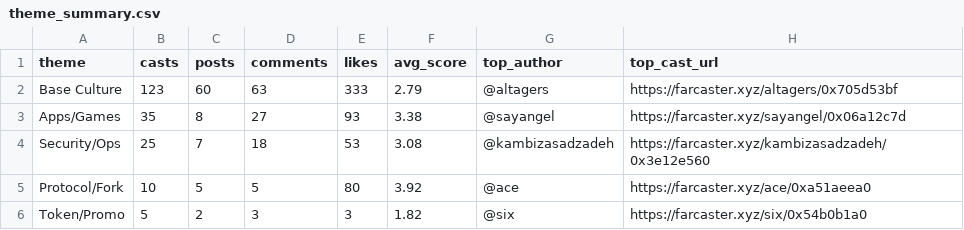
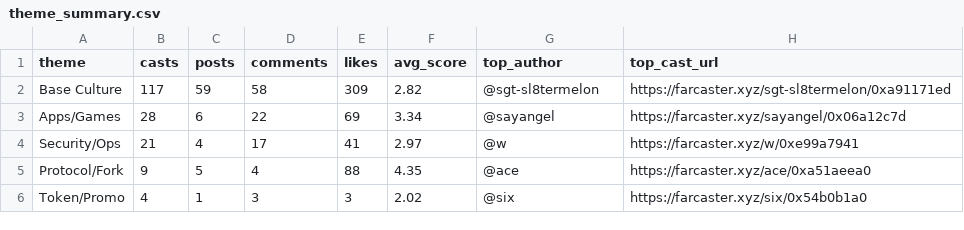
Before and after one commit to ael-dev3/Clawberto-Farcaster-Context, a CSV file: public/generated/theme_summary.csv, drawn as a sheet.

```diff
--- a/public/generated/theme_summary.csv
+++ b/public/generated/theme_summary.csv
@@ -1,6 +1,6 @@
 theme,casts,posts,comments,likes,avg_score,top_author,top_cast_url
-Base Culture,123,60,63,333,2.79,@altagers,https://farcaster.xyz/altagers/0x705d53bf
-Apps/Games,35,8,27,93,3.38,@sayangel,https://farcaster.xyz/sayangel/0x06a12c7d
-Security/Ops,25,7,18,53,3.08,@kambizasadzadeh,https://farcaster.xyz/kambizasadzadeh/0x3e12e560
-Protocol/Fork,10,5,5,80,3.92,@ace,https://farcaster.xyz/ace/0xa51aeea0
-Token/Promo,5,2,3,3,1.82,@six,https://farcaster.xyz/six/0x54b0b1a0
+Base Culture,117,59,58,309,2.82,@sgt-sl8termelon,https://farcaster.xyz/sgt-sl8termelon/0xa91171ed
+Apps/Games,28,6,22,69,3.34,@sayangel,https://farcaster.xyz/sayangel/0x06a12c7d
+Security/Ops,21,4,17,41,2.97,@w,https://farcaster.xyz/w/0xe99a7941
+Protocol/Fork,9,5,4,88,4.35,@ace,https://farcaster.xyz/ace/0xa51aeea0
+Token/Promo,4,1,3,3,2.02,@six,https://farcaster.xyz/six/0x54b0b1a0
```
Also changed, not shown: public/generated/agent_take.csv, public/generated/summary_metrics.csv, 19 other files.
